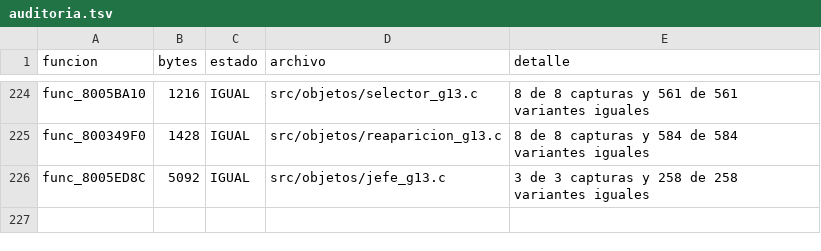
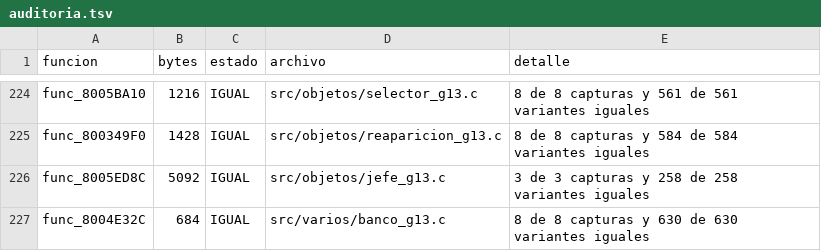
Before and after one commit to Tunuba/SABRINA, a TSV file: notas/fases/auditoria.tsv, drawn as a sheet; only a part is shown, gaps mark what is left out.

```diff
--- a/notas/fases/auditoria.tsv
+++ b/notas/fases/auditoria.tsv
@@ -226 +226,2 @@ func_800349F0	1428	IGUAL	src/objetos/reaparicion_g13.c	8 de 8 capturas y 584 de
 func_8005ED8C	5092	IGUAL	src/objetos/jefe_g13.c	3 de 3 capturas y 258 de 258 variantes iguales
+func_8004E32C	684	IGUAL	src/varios/banco_g13.c	8 de 8 capturas y 630 de 630 variantes iguales
```
Also changed, not shown: 1 other file.
